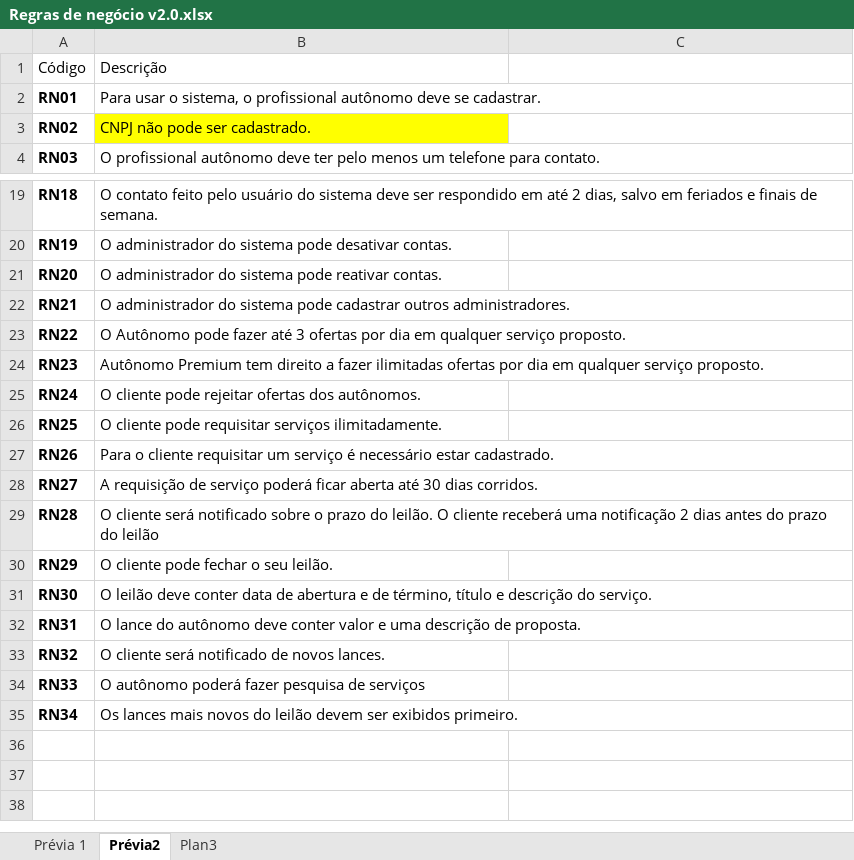
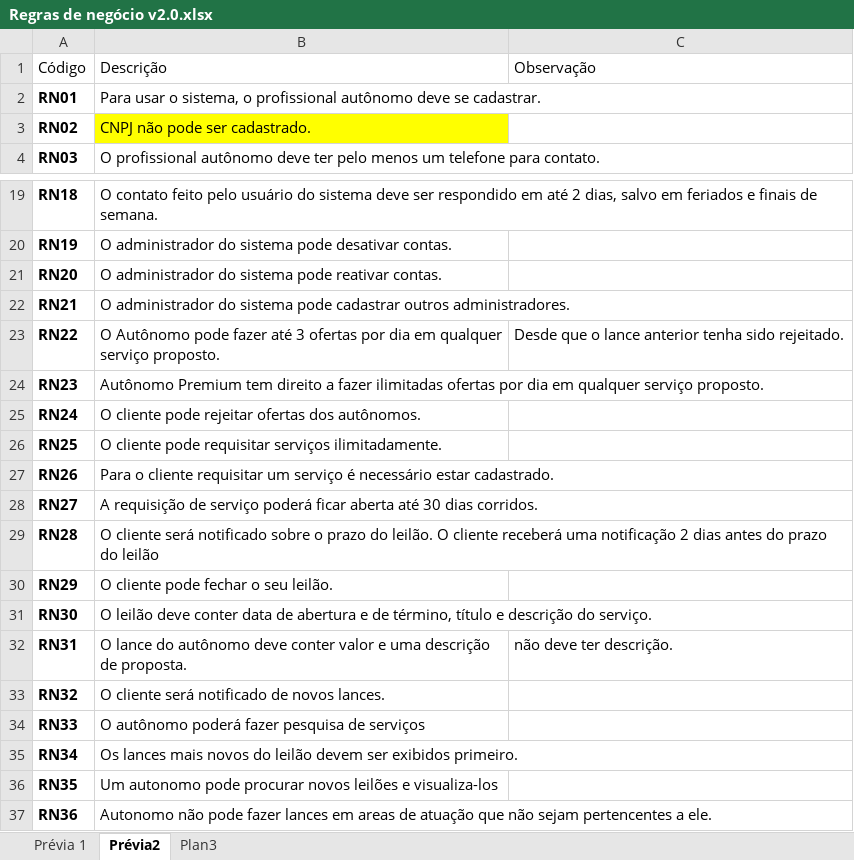
Before and after one commit to sofialunkes/d2vs, an Excel workbook: EngenhariaSoftware/Regras de negócio v2.0.xlsx, sheet Prévia2, drawn as a sheet; only a part is shown, gaps mark what is left out; values as stored, in another font and other column widths than the file's, no borders; table styles not drawn; the diff names each change by its address in the sheet, - before the commit and + after, or states it on an @@ line.

```diff
--- a/EngenhariaSoftware/Regras de negócio v2.0.xlsx (sheet Prévia2)
+++ b/EngenhariaSoftware/Regras de negócio v2.0.xlsx (sheet Prévia2)
-C1: (empty)
+C1: Observação
-C23: (empty)
+C23: Desde que o lance anterior tenha sido rejeitado.
-C32: (empty)
+C32: não deve ter descrição.
+row 36: RN35 | Um autonomo pode procurar novos leilões e visualiza-los
+row 37: RN36 | Autonomo não pode fazer lances em areas de atuação que não sejam pertencentes a ele.
```
Also changed, not shown: 2 other files.
